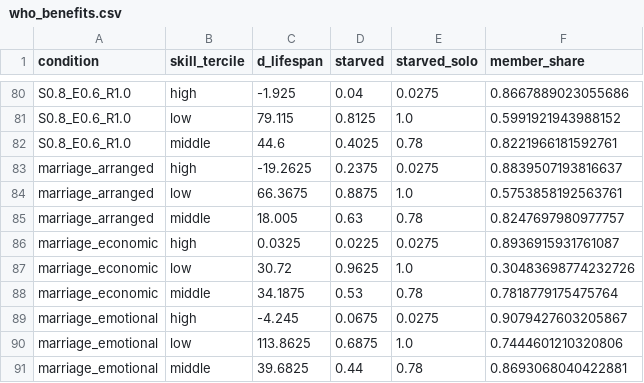
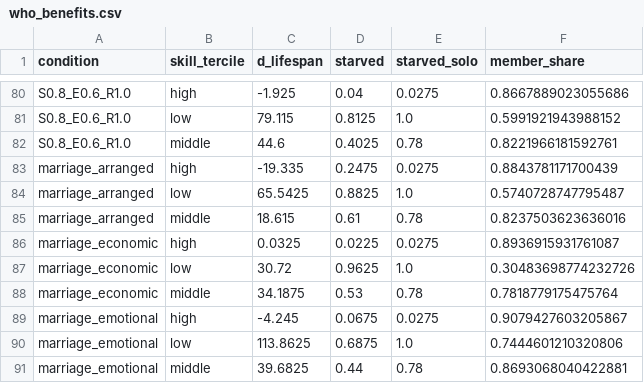
Before and after one commit to Dooders/AgentFarm, a CSV file: experiments/cooperation/results/who_benefits.csv, drawn as a sheet; only a part is shown, gaps mark what is left out.

```diff
--- a/experiments/cooperation/results/who_benefits.csv
+++ b/experiments/cooperation/results/who_benefits.csv
@@ -82,5 +82,5 @@ S0.8_E0.6_R1.0,low,79.115,0.8125,1.0,0.5991921943988152
 S0.8_E0.6_R1.0,middle,44.6,0.4025,0.78,0.8221966181592761
-marriage_arranged,high,-19.2625,0.2375,0.0275,0.8839507193816637
-marriage_arranged,low,66.3675,0.8875,1.0,0.5753858192563761
-marriage_arranged,middle,18.005,0.63,0.78,0.8247697980977757
+marriage_arranged,high,-19.335,0.2475,0.0275,0.8843781171700439
+marriage_arranged,low,65.5425,0.8825,1.0,0.5740728747795487
+marriage_arranged,middle,18.615,0.61,0.78,0.8237503623636016
 marriage_economic,high,0.0325,0.0225,0.0275,0.8936915931761087
```
Also changed, not shown: experiments/cooperation/results/cells/marriage_arranged/runs.csv, experiments/cooperation/results/conditions_summary.csv, 49 other files.
